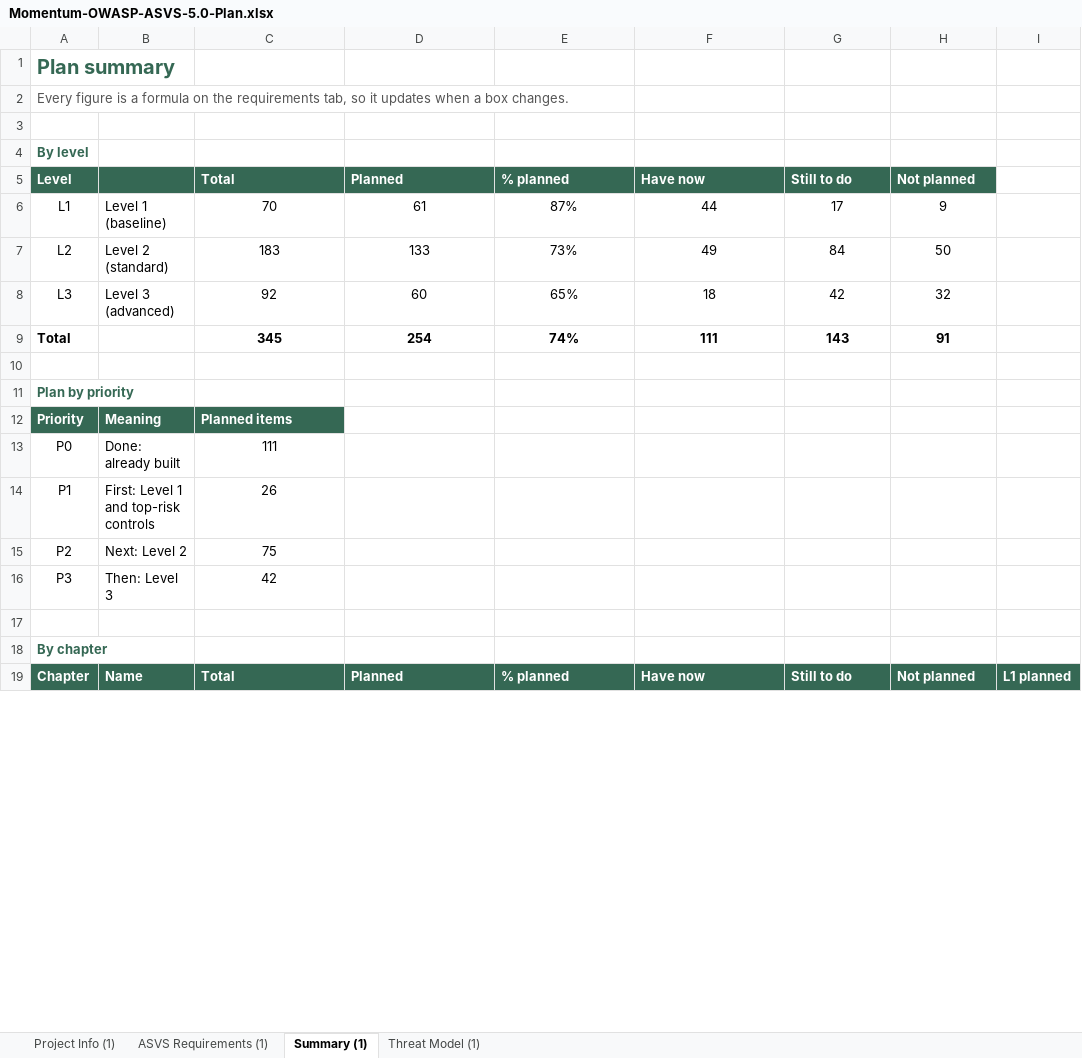
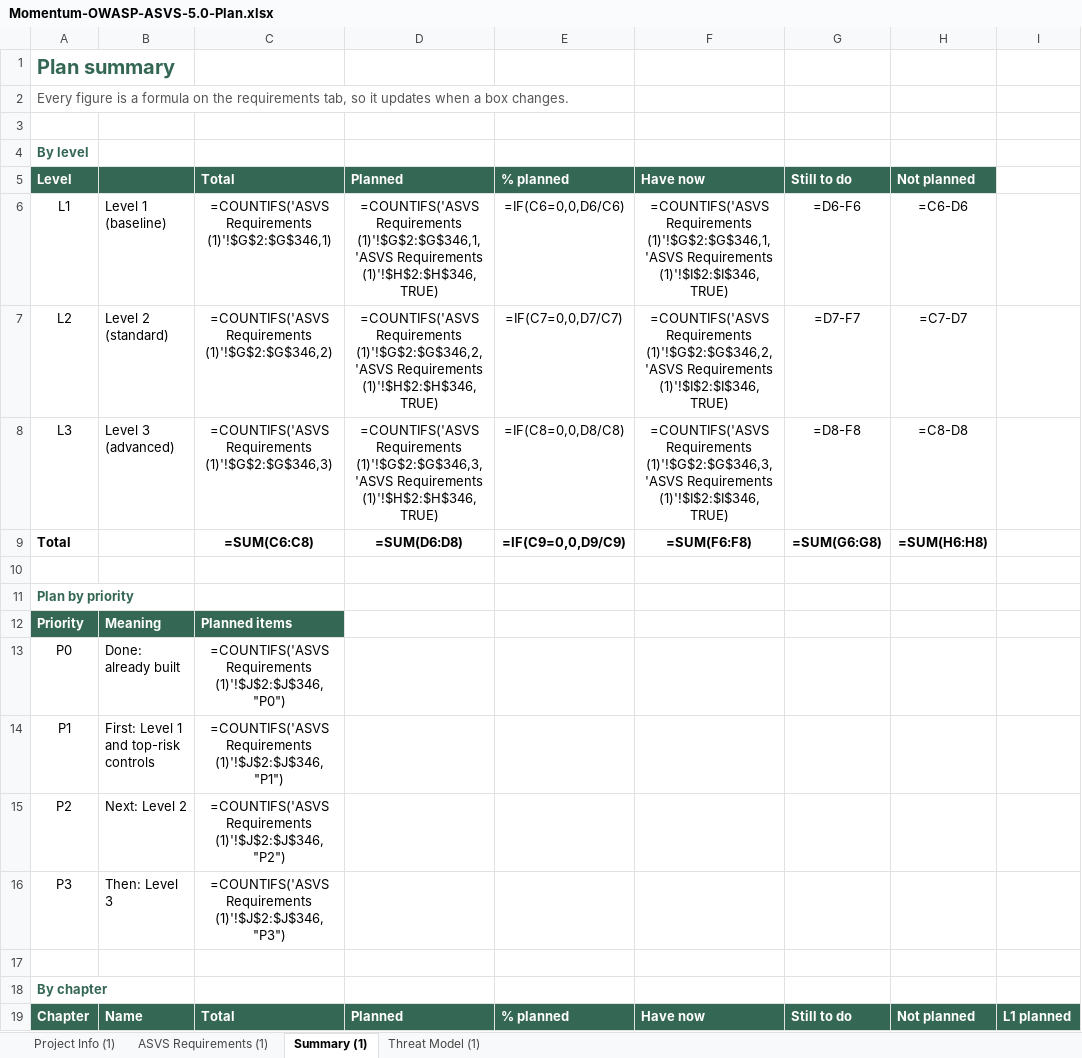
Before and after one commit to TORMomentum/Momentum, an Excel workbook: docs/security/Momentum-OWASP-ASVS-5.0-Plan.xlsx, sheet Summary (1), drawn as a sheet; only a part is shown; values as stored, in another font and other column widths than the file's, no borders; formulas without a stored value are shown as written; charts and pictures not drawn; the diff covers the shown part only; the diff names each change by its address in the sheet, - before the commit and + after, or states it on an @@ line.

```diff
--- a/docs/security/Momentum-OWASP-ASVS-5.0-Plan.xlsx (sheet Summary (1))
+++ b/docs/security/Momentum-OWASP-ASVS-5.0-Plan.xlsx (sheet Summary (1))
-C6: 70
+C6: =COUNTIFS('ASVS Requirements (1)'!$G$2:$G$346,1)
-D6: 61
+D6: =COUNTIFS('ASVS Requirements (1)'!$G$2:$G$346,1,'ASVS Requirements (1)'!$H$2:$H$346,TRUE)
-E6: 87%
+E6: =IF(C6=0,0,D6/C6)
-F6: 44
+F6: =COUNTIFS('ASVS Requirements (1)'!$G$2:$G$346,1,'ASVS Requirements (1)'!$I$2:$I$346,TRUE)
-G6: 17
+G6: =D6-F6
-H6: 9
+H6: =C6-D6
-C7: 183
+C7: =COUNTIFS('ASVS Requirements (1)'!$G$2:$G$346,2)
-D7: 133
+D7: =COUNTIFS('ASVS Requirements (1)'!$G$2:$G$346,2,'ASVS Requirements (1)'!$H$2:$H$346,TRUE)
-E7: 73%
+E7: =IF(C7=0,0,D7/C7)
-F7: 49
+F7: =COUNTIFS('ASVS Requirements (1)'!$G$2:$G$346,2,'ASVS Requirements (1)'!$I$2:$I$346,TRUE)
-G7: 84
+G7: =D7-F7
-H7: 50
+H7: =C7-D7
-C8: 92
+C8: =COUNTIFS('ASVS Requirements (1)'!$G$2:$G$346,3)
-D8: 60
+D8: =COUNTIFS('ASVS Requirements (1)'!$G$2:$G$346,3,'ASVS Requirements (1)'!$H$2:$H$346,TRUE)
-E8: 65%
+E8: =IF(C8=0,0,D8/C8)
-F8: 18
+F8: =COUNTIFS('ASVS Requirements (1)'!$G$2:$G$346,3,'ASVS Requirements (1)'!$I$2:$I$346,TRUE)
-G8: 42
+G8: =D8-F8
-H8: 32
+H8: =C8-D8
-C9: 345
+C9: =SUM(C6:C8)
-D9: 254
+D9: =SUM(D6:D8)
-E9: 74%
+E9: =IF(C9=0,0,D9/C9)
-F9: 111
+F9: =SUM(F6:F8)
-G9: 143
+G9: =SUM(G6:G8)
-H9: 91
+H9: =SUM(H6:H8)
-C13: 111
+C13: =COUNTIFS('ASVS Requirements (1)'!$J$2:$J$346,"P0")
-C14: 26
+C14: =COUNTIFS('ASVS Requirements (1)'!$J$2:$J$346,"P1")
-C15: 75
+C15: =COUNTIFS('ASVS Requirements (1)'!$J$2:$J$346,"P2")
-C16: 42
+C16: =COUNTIFS('ASVS Requirements (1)'!$J$2:$J$346,"P3")
```
Also changed, not shown: 136 edited cells elsewhere in this sheet, sheet ASVS Requirements (1), sheet Threat Model (1), charts or pictures.
